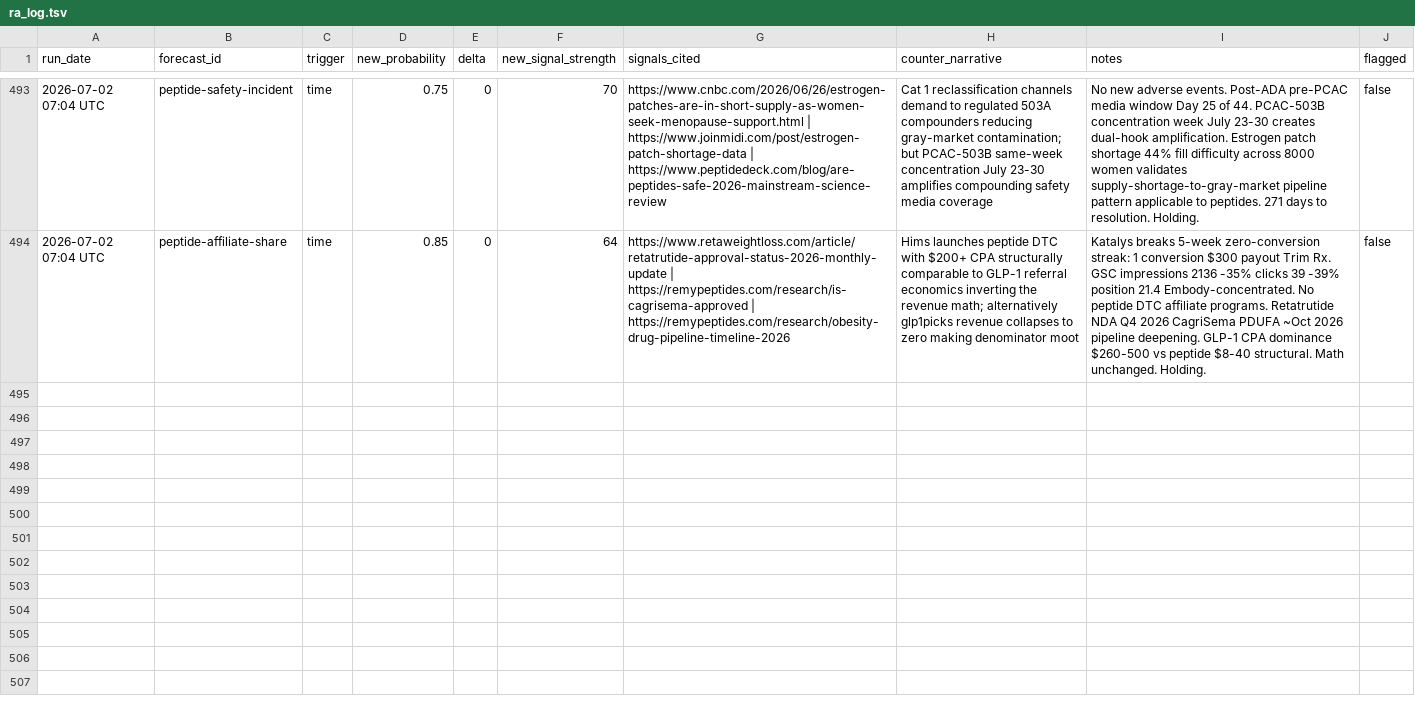
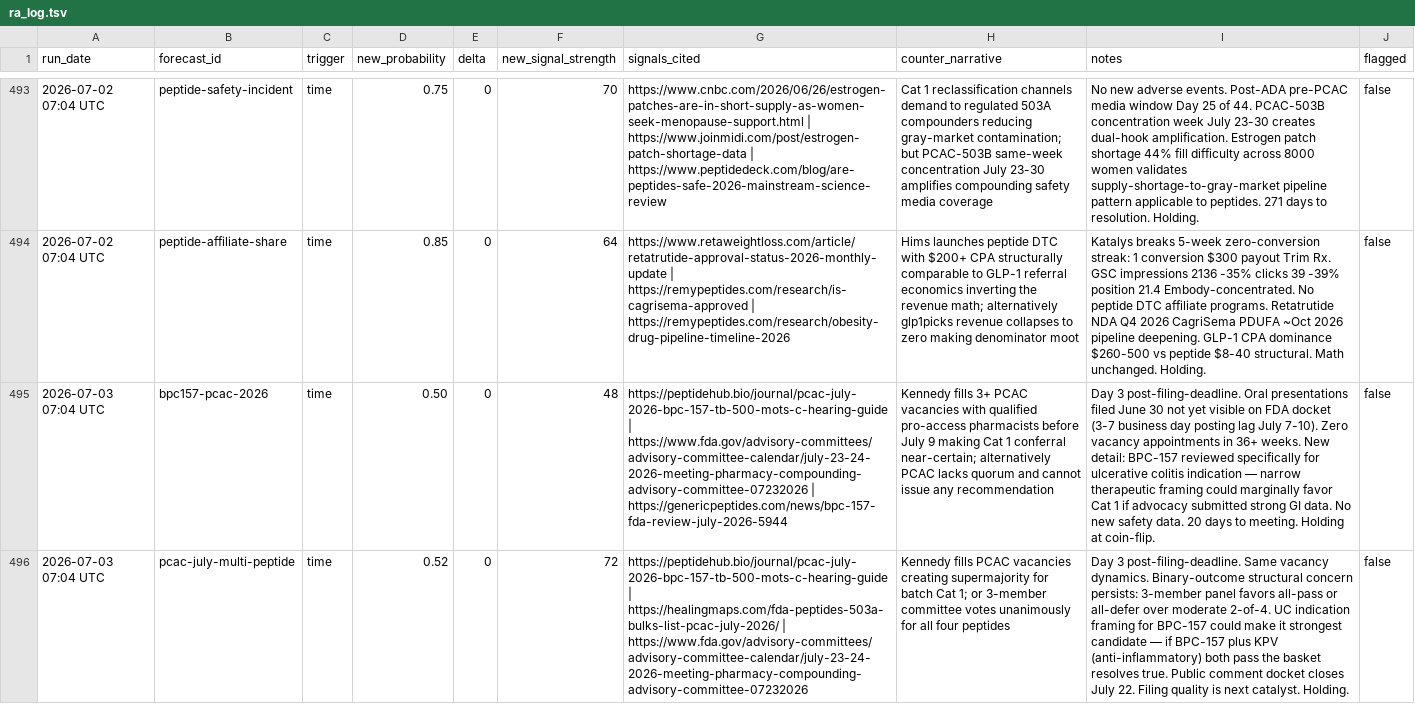
Before and after one commit to iacobp/thecompoundgroup, a TSV file: barque/ra/ra_log.tsv, drawn as a sheet; only a part is shown, gaps mark what is left out; the diff covers the shown part only; the diff names each change by its address in the sheet, - before the commit and + after, or states it on an @@ line.

Commit message:
Barque: sync files for 2026-07-03 brief

```diff
--- a/barque/ra/ra_log.tsv
+++ b/barque/ra/ra_log.tsv
+row 495: 2026-07-03 07:04 UTC | bpc157-pcac-2026 | time | 0.50 | 0 | 48 | https://peptidehub.bio/journal/pcac-july-2026-bpc-157-tb-500-mots-c-hearing-guide | https://www.fda.gov/advisory-committees/advisory-committee-calendar/july-23-24-2026-meeting-pharmacy-compounding-advisory-committee-07232026 | https://genericpeptides.com/news/bpc-157-fda-review-july-2026-5944 | Kennedy fills 3+ PCAC vacancies with qualified pro-access pharmacists before July 9 making Cat 1 conferral near-certain; alternatively PCAC lacks quorum and cannot issue any recommendation | Day 3 post-filing-deadline. Oral presentations filed June 30 not yet visible on FDA docket (3-7 business day posting lag July 7-10). Zero vacancy appointments in 36+ weeks. New detail: BPC-157 reviewed specifically for ulcerative colitis indication — narrow therapeutic framing could marginally favor Cat 1 if advocacy submitted strong GI data. No new safety data. 20 days to meeting. Holding at coin-flip. | false
+row 496: 2026-07-03 07:04 UTC | pcac-july-multi-peptide | time | 0.52 | 0 | 72 | https://peptidehub.bio/journal/pcac-july-2026-bpc-157-tb-500-mots-c-hearing-guide | https://healingmaps.com/fda-peptides-503a-bulks-list-pcac-july-2026/ | https://www.fda.gov/advisory-committees/advisory-committee-calendar/july-23-24-2026-meeting-pharmacy-compounding-advisory-committee-07232026 | Kennedy fills PCAC vacancies creating supermajority for batch Cat 1; or 3-member committee votes unanimously for all four peptides | Day 3 post-filing-deadline. Same vacancy dynamics. Binary-outcome structural concern persists: 3-member panel favors all-pass or all-defer over moderate 2-of-4. UC indication framing for BPC-157 could make it strongest candidate — if BPC-157 plus KPV (anti-inflammatory) both pass the basket resolves true. Public comment docket closes July 22. Filing quality is next catalyst. Holding. | false
```
Also changed, not shown: 4 added rows elsewhere in this file, 1 other file.
